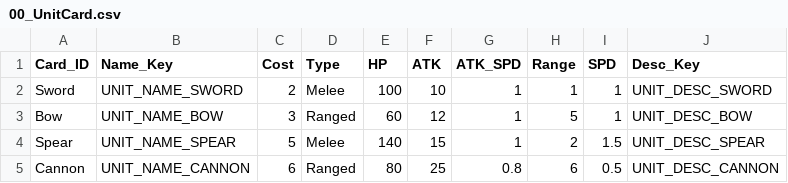
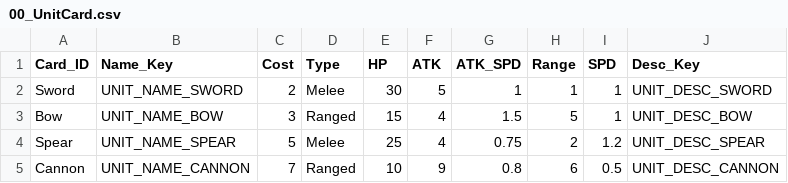
Before and after one commit to ssm3842/Inklash, a CSV file: Assets/Scripts/Csv/00_UnitCard.csv, drawn as a sheet.

```diff
--- a/Assets/Scripts/Csv/00_UnitCard.csv
+++ b/Assets/Scripts/Csv/00_UnitCard.csv
@@ -1,5 +1,5 @@
 Card_ID,Name_Key,Cost,Type,HP,ATK,ATK_SPD,Range,SPD,Desc_Key
-Sword,UNIT_NAME_SWORD,2,Melee,100,10,1,1,1,UNIT_DESC_SWORD
-Bow,UNIT_NAME_BOW,3,Ranged,60,12,1,5,1,UNIT_DESC_BOW
-Spear,UNIT_NAME_SPEAR,5,Melee,140,15,1,2,1.5,UNIT_DESC_SPEAR
-Cannon,UNIT_NAME_CANNON,6,Ranged,80,25,0.8,6,0.5,UNIT_DESC_CANNON
+Sword,UNIT_NAME_SWORD,2,Melee,30,5,1,1,1,UNIT_DESC_SWORD
+Bow,UNIT_NAME_BOW,3,Ranged,15,4,1.5,5,1,UNIT_DESC_BOW
+Spear,UNIT_NAME_SPEAR,5,Melee,25,4,0.75,2,1.2,UNIT_DESC_SPEAR
+Cannon,UNIT_NAME_CANNON,7,Ranged,10,9,0.8,6,0.5,UNIT_DESC_CANNON
```
Also changed, not shown: Assets/Scripts/Csv/01_SpellCard.csv, Assets/Scripts/Csv/03_EnemyCard.csv, 14 other files.
